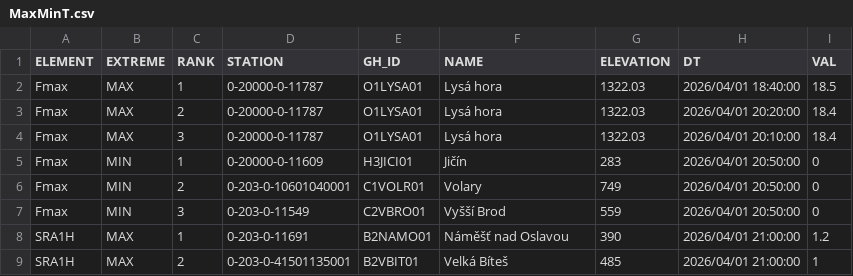
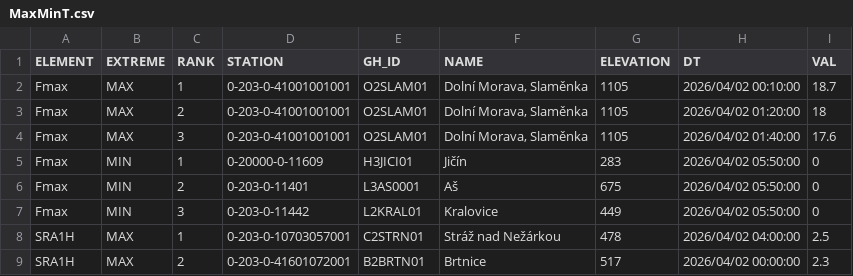
Before and after one commit to RadimTol/OpenData, a CSV file: MaxMinT.csv, drawn as a sheet; only a part is shown; the diff covers the shown part only.

```diff
--- a/MaxMinT.csv
+++ b/MaxMinT.csv
@@ -1,9 +1,9 @@
 "ELEMENT","EXTREME","RANK","STATION","GH_ID","NAME","ELEVATION","DT","VAL"
-"Fmax","MAX",1,"0-20000-0-11787","O1LYSA01","Lysá hora",1322.03,"2026/04/01 18:40:00",18.5
-"Fmax","MAX",2,"0-20000-0-11787","O1LYSA01","Lysá hora",1322.03,"2026/04/01 20:20:00",18.4
-"Fmax","MAX",3,"0-20000-0-11787","O1LYSA01","Lysá hora",1322.03,"2026/04/01 20:10:00",18.4
-"Fmax","MIN",1,"0-20000-0-11609","H3JICI01","Jičín",283,"2026/04/01 20:50:00",0
-"Fmax","MIN",2,"0-203-0-10601040001","C1VOLR01","Volary",749,"2026/04/01 20:50:00",0
-"Fmax","MIN",3,"0-203-0-11549","C2VBRO01","Vyšší Brod",559,"2026/04/01 20:50:00",0
-"SRA1H","MAX",1,"0-203-0-11691","B2NAMO01","Náměšť nad Oslavou",390,"2026/04/01 21:00:00",1.2
-"SRA1H","MAX",2,"0-203-0-41501135001","B2VBIT01","Velká Bíteš",485,"2026/04/01 21:00:00",1
+"Fmax","MAX",1,"0-203-0-41001001001","O2SLAM01","Dolní Morava, Slaměnka",1105,"2026/04/02 00:10:00",18.7
+"Fmax","MAX",2,"0-203-0-41001001001","O2SLAM01","Dolní Morava, Slaměnka",1105,"2026/04/02 01:20:00",18
+"Fmax","MAX",3,"0-203-0-41001001001","O2SLAM01","Dolní Morava, Slaměnka",1105,"2026/04/02 01:40:00",17.6
+"Fmax","MIN",1,"0-20000-0-11609","H3JICI01","Jičín",283,"2026/04/02 05:50:00",0
+"Fmax","MIN",2,"0-203-0-11401","L3AS0001","Aš",675,"2026/04/02 05:50:00",0
+"Fmax","MIN",3,"0-203-0-11442","L2KRAL01","Kralovice",449,"2026/04/02 05:50:00",0
+"SRA1H","MAX",1,"0-203-0-10703057001","C2STRN01","Stráž nad Nežárkou",478,"2026/04/02 04:00:00",2.5
+"SRA1H","MAX",2,"0-203-0-41601072001","B2BRTN01","Brtnice",517,"2026/04/02 00:00:00",2.3
```
Also changed, not shown: 117 edited cells elsewhere in this file.
